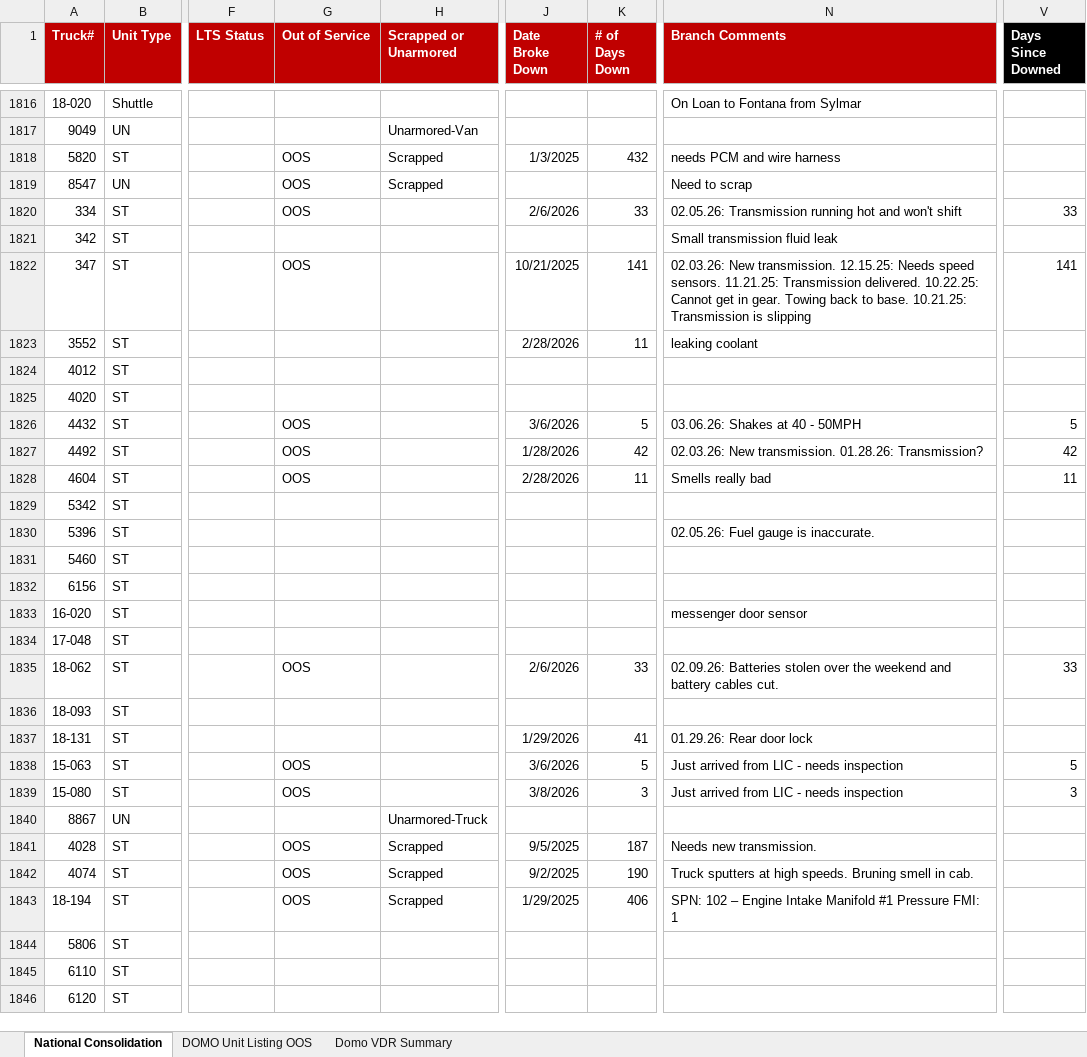
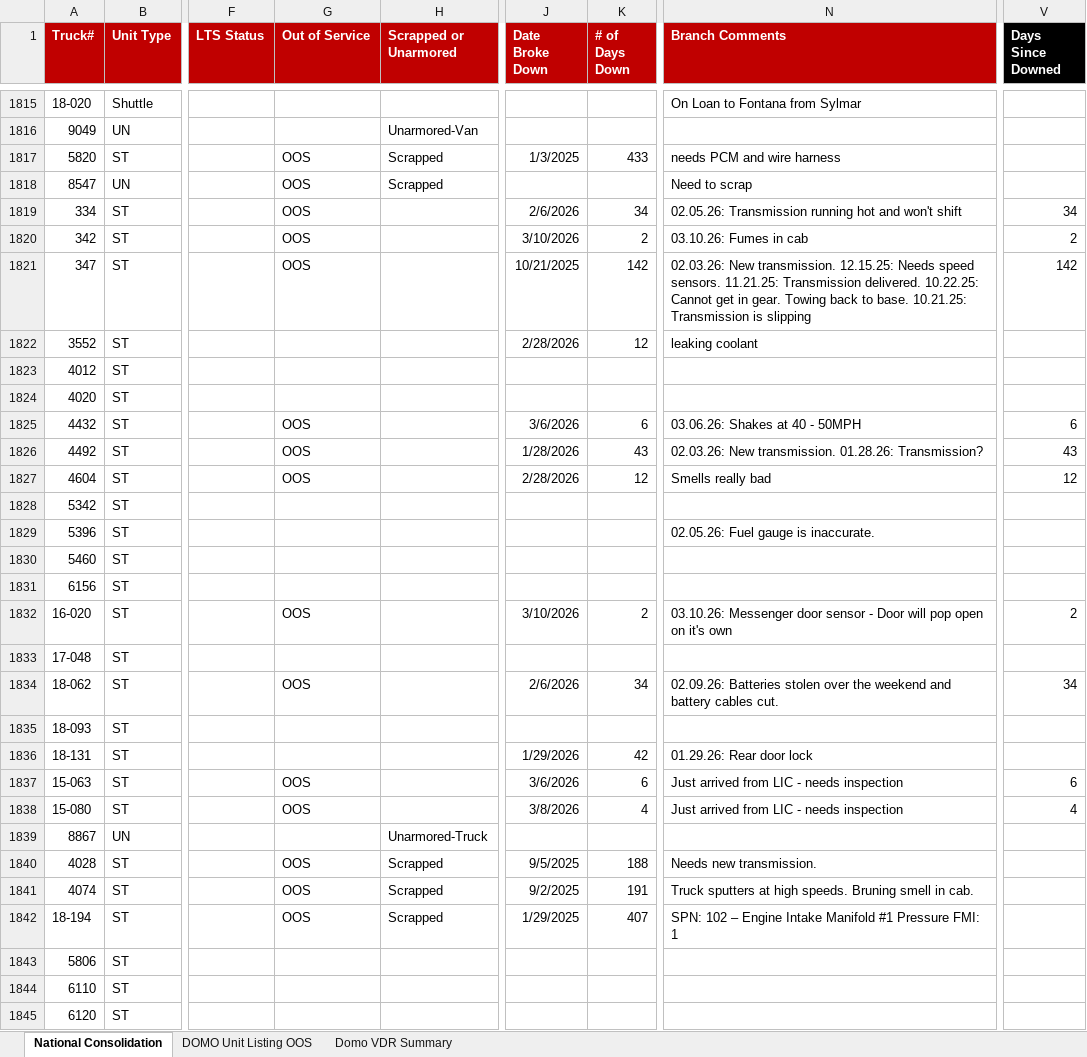
Before and after one commit to nmaysonet/afsvdr, an Excel workbook: master_file.xlsx, sheet National Consolidation, drawn as a sheet; only a part is shown, gaps mark what is left out; values as stored, in another font and other column widths than the file's, no borders; addresses are those after the commit; the diff covers the shown part only; the diff names each change by its address in the sheet, - before the commit and + after, or states it on an @@ line.

```diff
--- a/master_file.xlsx (sheet National Consolidation)
+++ b/master_file.xlsx (sheet National Consolidation)
-K1817 (# of Days Down): 432
+K1817 (# of Days Down): 433
-K1819 (# of Days Down): 33
+K1819 (# of Days Down): 34
-V1819 (Days Since Downed): 33
+V1819 (Days Since Downed): 34
-G1820 (Out of Service): (empty)
+G1820 (Out of Service): OOS
-J1820 (Date Broke Down): (empty)
+J1820 (Date Broke Down): 3/10/2026
-K1820 (# of Days Down): (empty)
+K1820 (# of Days Down): 2
-N1820 (Branch Comments): Small transmission fluid leak
+N1820 (Branch Comments): 03.10.26: Fumes in cab
-V1820 (Days Since Downed): (empty)
+V1820 (Days Since Downed): 2
-K1821 (# of Days Down): 141
+K1821 (# of Days Down): 142
-V1821 (Days Since Downed): 141
+V1821 (Days Since Downed): 142
-K1822 (# of Days Down): 11
+K1822 (# of Days Down): 12
-K1825 (# of Days Down): 5
+K1825 (# of Days Down): 6
-V1825 (Days Since Downed): 5
+V1825 (Days Since Downed): 6
-K1826 (# of Days Down): 42
+K1826 (# of Days Down): 43
-V1826 (Days Since Downed): 42
+V1826 (Days Since Downed): 43
-K1827 (# of Days Down): 11
+K1827 (# of Days Down): 12
-V1827 (Days Since Downed): 11
+V1827 (Days Since Downed): 12
-G1832 (Out of Service): (empty)
+G1832 (Out of Service): OOS
-J1832 (Date Broke Down): (empty)
+J1832 (Date Broke Down): 3/10/2026
-K1832 (# of Days Down): (empty)
+K1832 (# of Days Down): 2
-N1832 (Branch Comments): messenger door sensor
+N1832 (Branch Comments): 03.10.26: Messenger door sensor - Door will pop open on it's own
-V1832 (Days Since Downed): (empty)
+V1832 (Days Since Downed): 2
-K1834 (# of Days Down): 33
+K1834 (# of Days Down): 34
-V1834 (Days Since Downed): 33
+V1834 (Days Since Downed): 34
-K1836 (# of Days Down): 41
+K1836 (# of Days Down): 42
-K1837 (# of Days Down): 5
+K1837 (# of Days Down): 6
-V1837 (Days Since Downed): 5
+V1837 (Days Since Downed): 6
-K1838 (# of Days Down): 3
+K1838 (# of Days Down): 4
-V1838 (Days Since Downed): 3
+V1838 (Days Since Downed): 4
-K1840 (# of Days Down): 187
+K1840 (# of Days Down): 188
-K1841 (# of Days Down): 190
+K1841 (# of Days Down): 191
-K1842 (# of Days Down): 406
+K1842 (# of Days Down): 407
```
Also changed, not shown: 4 added rows, 5 removed rows and 691 edited cells elsewhere in this sheet, sheet DOMO Unit Listing OOS, sheet Domo VDR Summary.
